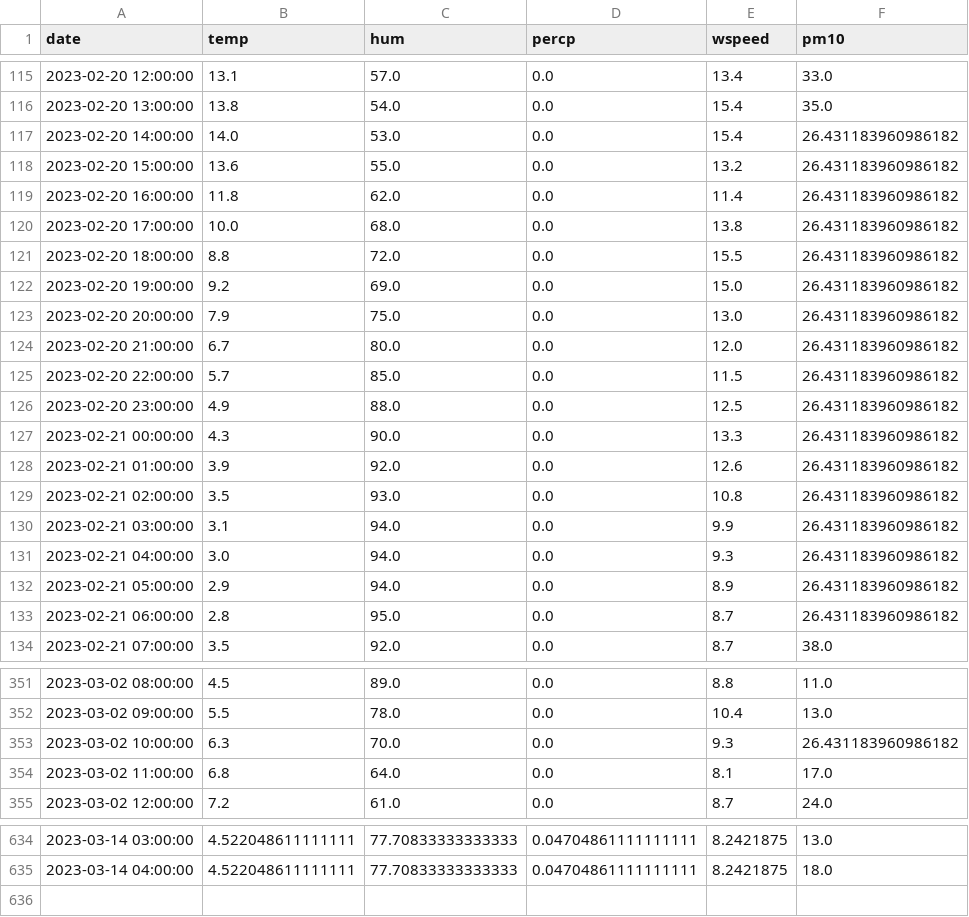
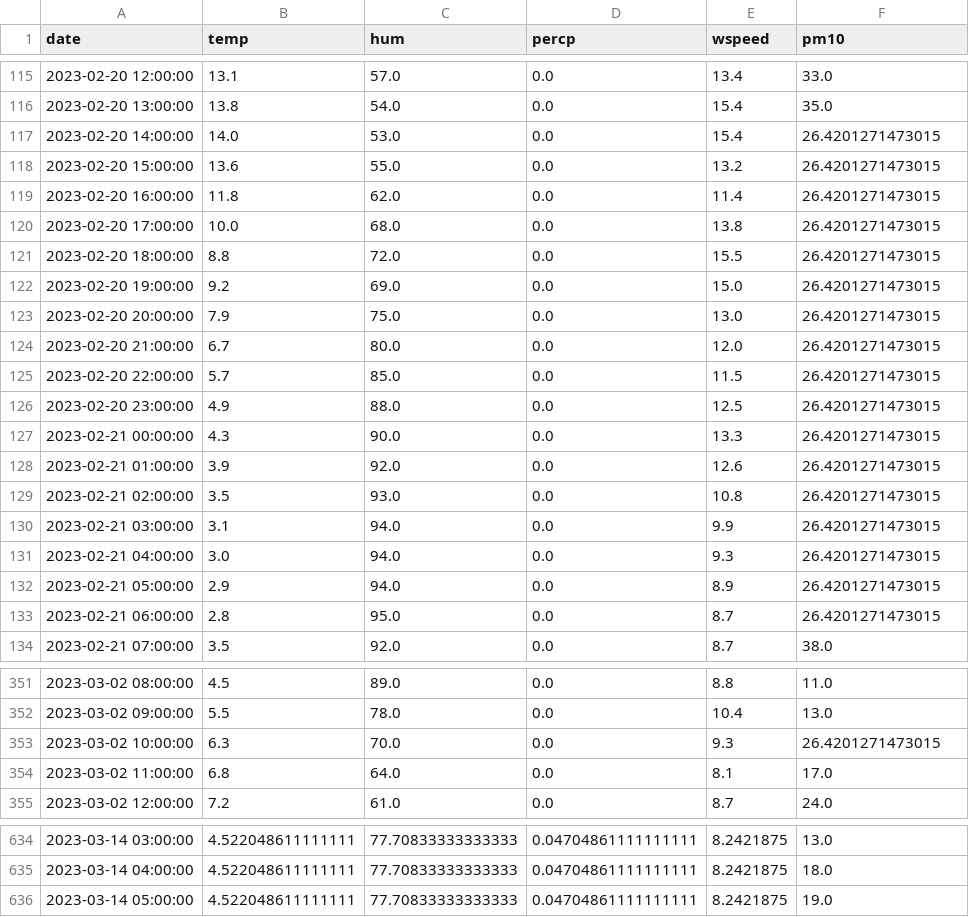
Before and after one commit to JanaJankovic/air_pollution, a CSV file: data/processed/data.csv, drawn as a sheet; only a part is shown, gaps mark what is left out.

```diff
--- a/data/processed/data.csv
+++ b/data/processed/data.csv
@@ -116,19 +116,19 @@ date,temp,hum,percp,wspeed,pm10
 2023-02-20 13:00:00,13.8,54.0,0.0,15.4,35.0
-2023-02-20 14:00:00,14.0,53.0,0.0,15.4,26.431183960986182
-2023-02-20 15:00:00,13.6,55.0,0.0,13.2,26.431183960986182
-2023-02-20 16:00:00,11.8,62.0,0.0,11.4,26.431183960986182
-2023-02-20 17:00:00,10.0,68.0,0.0,13.8,26.431183960986182
-2023-02-20 18:00:00,8.8,72.0,0.0,15.5,26.431183960986182
-2023-02-20 19:00:00,9.2,69.0,0.0,15.0,26.431183960986182
-2023-02-20 20:00:00,7.9,75.0,0.0,13.0,26.431183960986182
-2023-02-20 21:00:00,6.7,80.0,0.0,12.0,26.431183960986182
-2023-02-20 22:00:00,5.7,85.0,0.0,11.5,26.431183960986182
-2023-02-20 23:00:00,4.9,88.0,0.0,12.5,26.431183960986182
-2023-02-21 00:00:00,4.3,90.0,0.0,13.3,26.431183960986182
-2023-02-21 01:00:00,3.9,92.0,0.0,12.6,26.431183960986182
-2023-02-21 02:00:00,3.5,93.0,0.0,10.8,26.431183960986182
-2023-02-21 03:00:00,3.1,94.0,0.0,9.9,26.431183960986182
-2023-02-21 04:00:00,3.0,94.0,0.0,9.3,26.431183960986182
-2023-02-21 05:00:00,2.9,94.0,0.0,8.9,26.431183960986182
-2023-02-21 06:00:00,2.8,95.0,0.0,8.7,26.431183960986182
+2023-02-20 14:00:00,14.0,53.0,0.0,15.4,26.4201271473015
+2023-02-20 15:00:00,13.6,55.0,0.0,13.2,26.4201271473015
+2023-02-20 16:00:00,11.8,62.0,0.0,11.4,26.4201271473015
+2023-02-20 17:00:00,10.0,68.0,0.0,13.8,26.4201271473015
+2023-02-20 18:00:00,8.8,72.0,0.0,15.5,26.4201271473015
+2023-02-20 19:00:00,9.2,69.0,0.0,15.0,26.4201271473015
+2023-02-20 20:00:00,7.9,75.0,0.0,13.0,26.4201271473015
+2023-02-20 21:00:00,6.7,80.0,0.0,12.0,26.4201271473015
+2023-02-20 22:00:00,5.7,85.0,0.0,11.5,26.4201271473015
+2023-02-20 23:00:00,4.9,88.0,0.0,12.5,26.4201271473015
+2023-02-21 00:00:00,4.3,90.0,0.0,13.3,26.4201271473015
+2023-02-21 01:00:00,3.9,92.0,0.0,12.6,26.4201271473015
+2023-02-21 02:00:00,3.5,93.0,0.0,10.8,26.4201271473015
+2023-02-21 03:00:00,3.1,94.0,0.0,9.9,26.4201271473015
+2023-02-21 04:00:00,3.0,94.0,0.0,9.3,26.4201271473015
+2023-02-21 05:00:00,2.9,94.0,0.0,8.9,26.4201271473015
+2023-02-21 06:00:00,2.8,95.0,0.0,8.7,26.4201271473015
 2023-02-21 07:00:00,3.5,92.0,0.0,8.7,38.0
@@ -352,3 +352,3 @@ date,temp,hum,percp,wspeed,pm10
 2023-03-02 09:00:00,5.5,78.0,0.0,10.4,13.0
-2023-03-02 10:00:00,6.3,70.0,0.0,9.3,26.431183960986182
+2023-03-02 10:00:00,6.3,70.0,0.0,9.3,26.4201271473015
 2023-03-02 11:00:00,6.8,64.0,0.0,8.1,17.0
@@ -635 +635,2 @@ date,temp,hum,percp,wspeed,pm10
 2023-03-14 04:00:00,4.522048611111111,77.70833333333333,0.04704861111111111,8.2421875,18.0
+2023-03-14 05:00:00,4.522048611111111,77.70833333333333,0.04704861111111111,8.2421875,19.0
```
Also changed, not shown: 5 other files.
